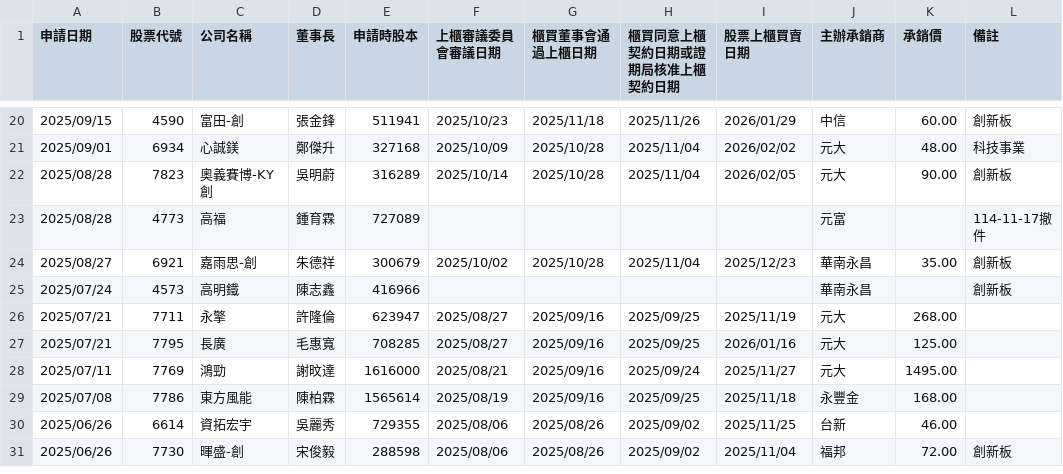
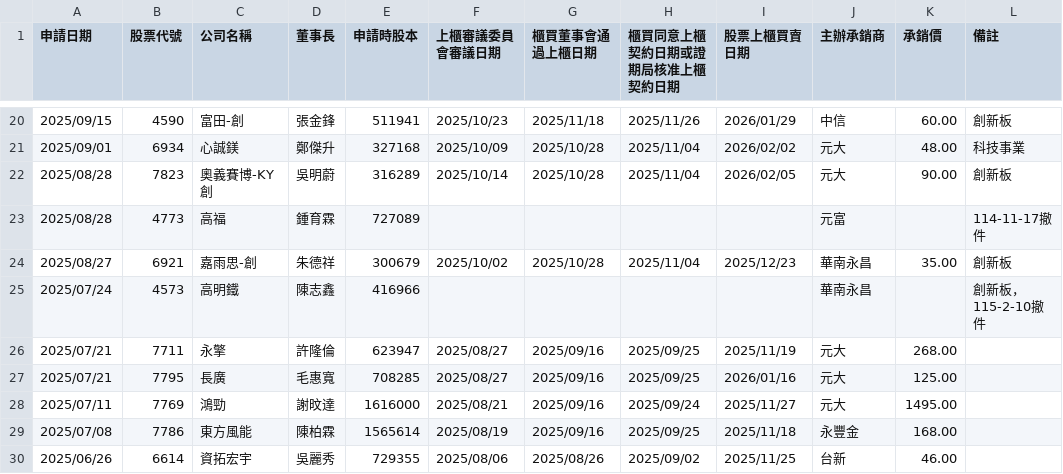
Before and after one commit to wenchiehlee/Selenium-Actions.IPO, a CSV file: TWSE-IPO-utf8.csv, drawn as a sheet; only a part is shown, gaps mark what is left out; the shorter side is filled out with more unchanged rows.

```diff
--- a/TWSE-IPO-utf8.csv
+++ b/TWSE-IPO-utf8.csv
@@ -24,3 +24,3 @@
 2025/08/27,6921,嘉雨思-創,朱德祥,300679,2025/10/02,2025/10/28,2025/11/04,2025/12/23,華南永昌,35.00,創新板
-2025/07/24,4573,高明鐵,陳志鑫,416966,,,,,華南永昌,,創新板
+2025/07/24,4573,高明鐵,陳志鑫,416966,,,,,華南永昌,,創新板，115-2-10撤件
 2025/07/21,7711,永擎,許隆倫,623947,2025/08/27,2025/09/16,2025/09/25,2025/11/19,元大,268.00,
```
Also changed, not shown: TWSE-IPO-utf8-filter.csv, TWSE_TPEX-IPO-utf8-filter-sort-no-duplicate.csv, 12 other files.
